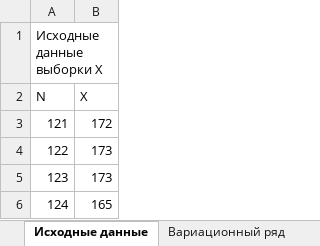
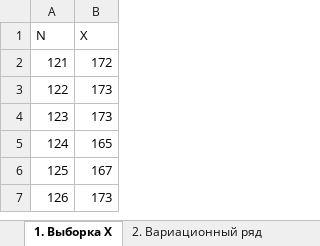
Before and after one commit to BeganovR/mathstatistic_rgr, an Excel workbook: mathstat_rgr.xlsx, sheet 1. Выборка X, drawn as a sheet; only a part is shown; the shorter side is filled out with more unchanged rows; values as stored, in another font and other column widths than the file's, no cell formats; the diff names each change by its address in the sheet, - before the commit and + after, or states it on an @@ line.

```diff
--- a/mathstat_rgr.xlsx (sheet 1. Выборка X)
+++ b/mathstat_rgr.xlsx (sheet 1. Выборка X)
-sheet tab: Исходные данные
+sheet tab: 1. Выборка X
-sheet tab: Вариационный ряд
+sheet tab: 2. Вариационный ряд
-row 1: Исходные данные выборки X
```
Also changed, not shown: sheet Табл.2 - Интервальный ряд, sheet Табл.4 - Начальные моменты, sheet Табл.3 - Полигон и F(x), sheet 7. Точечные оценки, sheet 8. Интервальные оценки, sheet Табл.1 - Стат. ряд, 1 more sheet, other sheet tabs, cell formats, charts or pictures, 2 other files.
